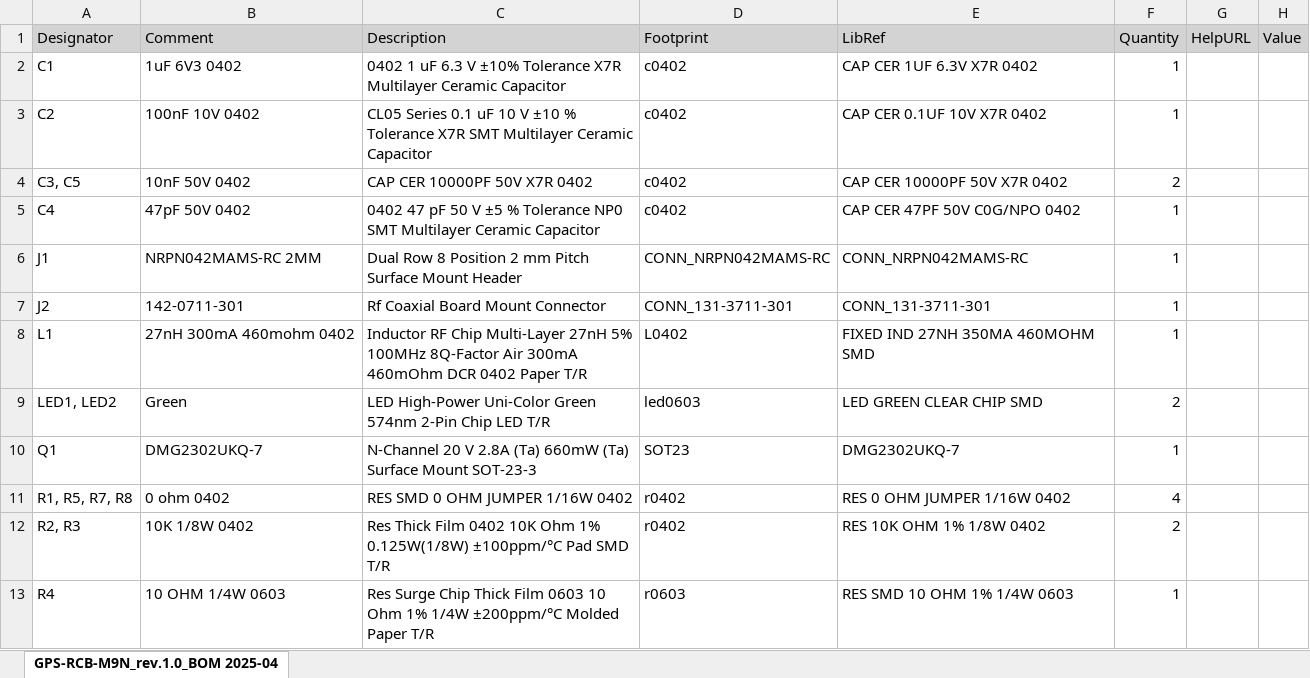
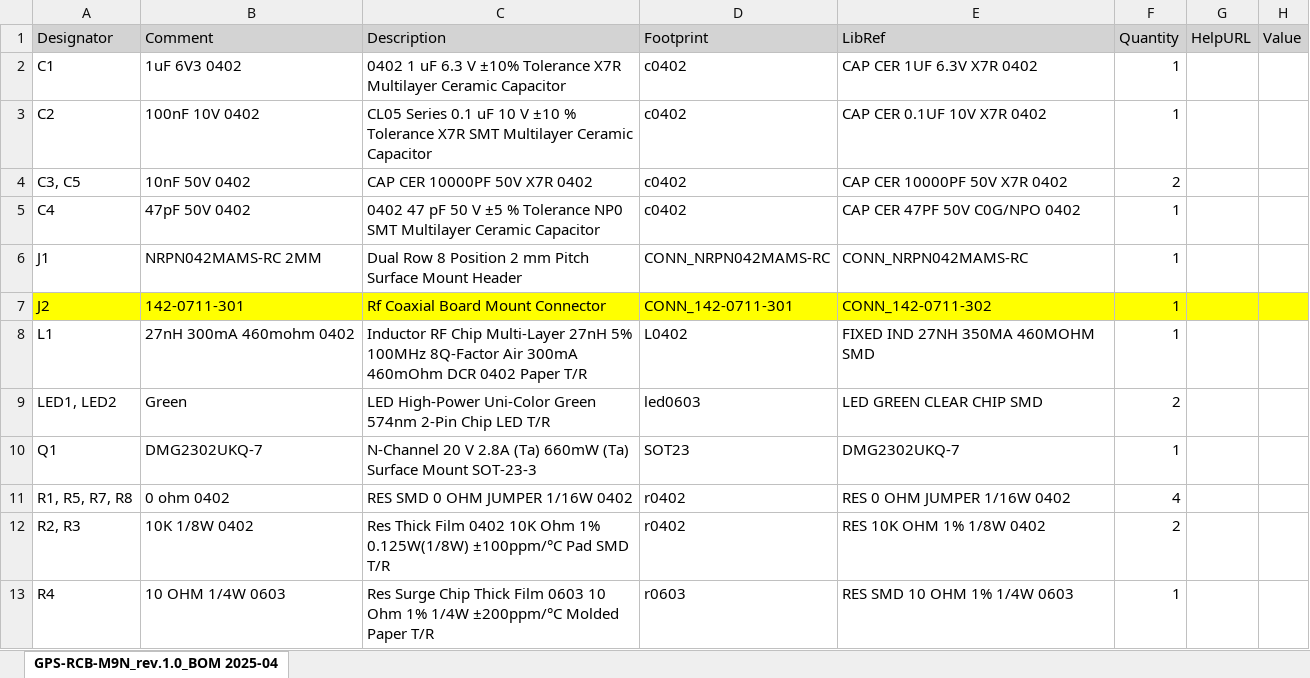
Before and after one commit to SiwaNetwork/QUANTUM, an Excel workbook: Time-Card ТЕНШ.467883.001/ГНСС МОДУЛИ/UBlox/ТЕНШ.468157.01 RCB-NEO-M9N/Altium/ECAD/V1/Project Outputs for GPS-RCB-M9N/GPS-RCB-M9N_rev.1.0_BOM 2025-04-23 22-22.xlsx, sheet GPS-RCB-M9N_rev.1.0_BOM 2025-04, drawn as a sheet; only a part is shown; values as stored, in another font and other column widths than the file's, no borders; the diff names each change by its address in the sheet, - before the commit and + after, or states it on an @@ line.

Commit message:
Update GPS-RCB-M9N_rev.1.0_BOM 2025-04-23 22-22.xlsx

```diff
--- a/Time-Card ТЕНШ.467883.001/ГНСС МОДУЛИ/UBlox/ТЕНШ.468157.01 RCB-NEO-M9N/Altium/ECAD/V1/Project Outputs for GPS-RCB-M9N/GPS-RCB-M9N_rev.1.0_BOM 2025-04-23 22-22.xlsx (sheet GPS-RCB-M9N_rev.1.0_BOM 2025-04)
+++ b/Time-Card ТЕНШ.467883.001/ГНСС МОДУЛИ/UBlox/ТЕНШ.468157.01 RCB-NEO-M9N/Altium/ECAD/V1/Project Outputs for GPS-RCB-M9N/GPS-RCB-M9N_rev.1.0_BOM 2025-04-23 22-22.xlsx (sheet GPS-RCB-M9N_rev.1.0_BOM 2025-04)
-A7:H7 fill: none
+A7:H7 fill: #FFFF00
-D7 (Footprint): CONN_131-3711-301
+D7 (Footprint): CONN_142-0711-301
-E7 (LibRef): CONN_131-3711-301
+E7 (LibRef): CONN_142-0711-302
```
